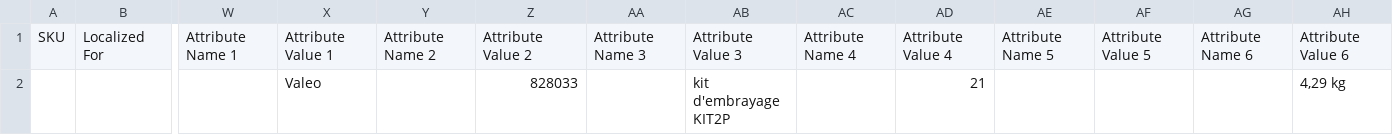
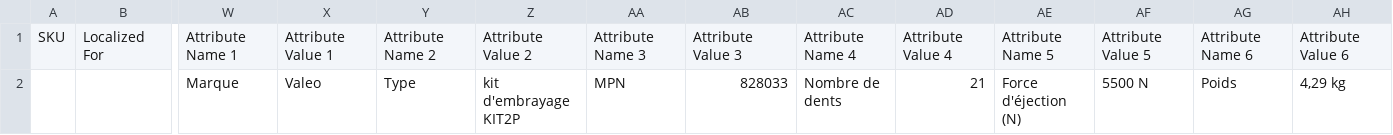
Before and after one commit to Chachared/Automatisation-imports-fournisseurs, a CSV file: MIP_done/MIP-fusion-test.csv, drawn as a sheet; only a part is shown, gaps mark what is left out; removed rows and columns are numbered as before the commit, all else as after; rows hold the shown columns only; the diff names each change by its address in the sheet, - before the commit and + after, or states it on an @@ line.

```diff
--- a/MIP_done/MIP-fusion-test.csv
+++ b/MIP_done/MIP-fusion-test.csv
-row 2:  |  |  | Valeo |  | 828033 |  | kit d'embrayage KIT2P |  | 21 |  |  |  | 4,29 kg
+row 2:  |  | Marque | Valeo | Type | kit d'embrayage KIT2P | MPN | 828033 | Nombre de dents | 21 | Force d'éjection (N) | 5500 N | Poids | 4,29 kg
```
Also changed, not shown: 1 other file.
